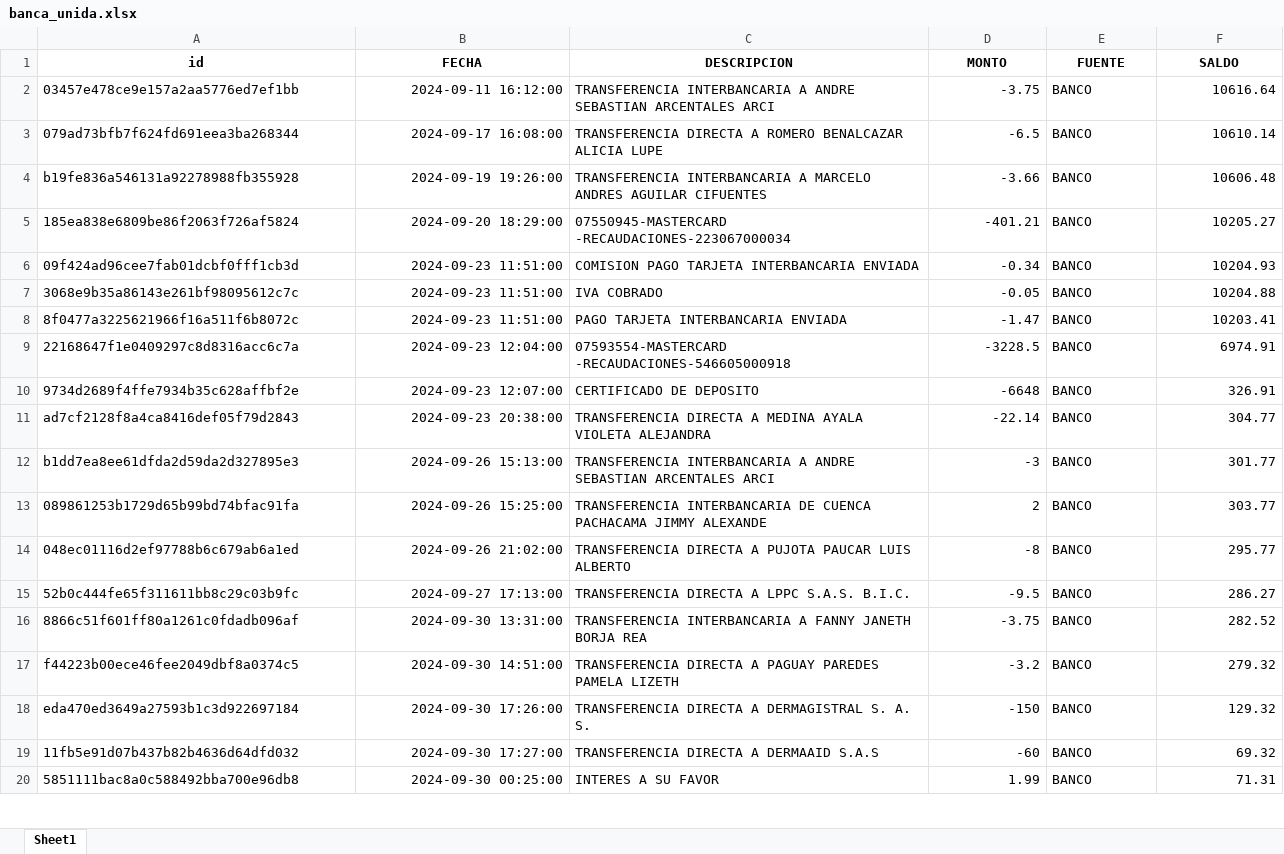
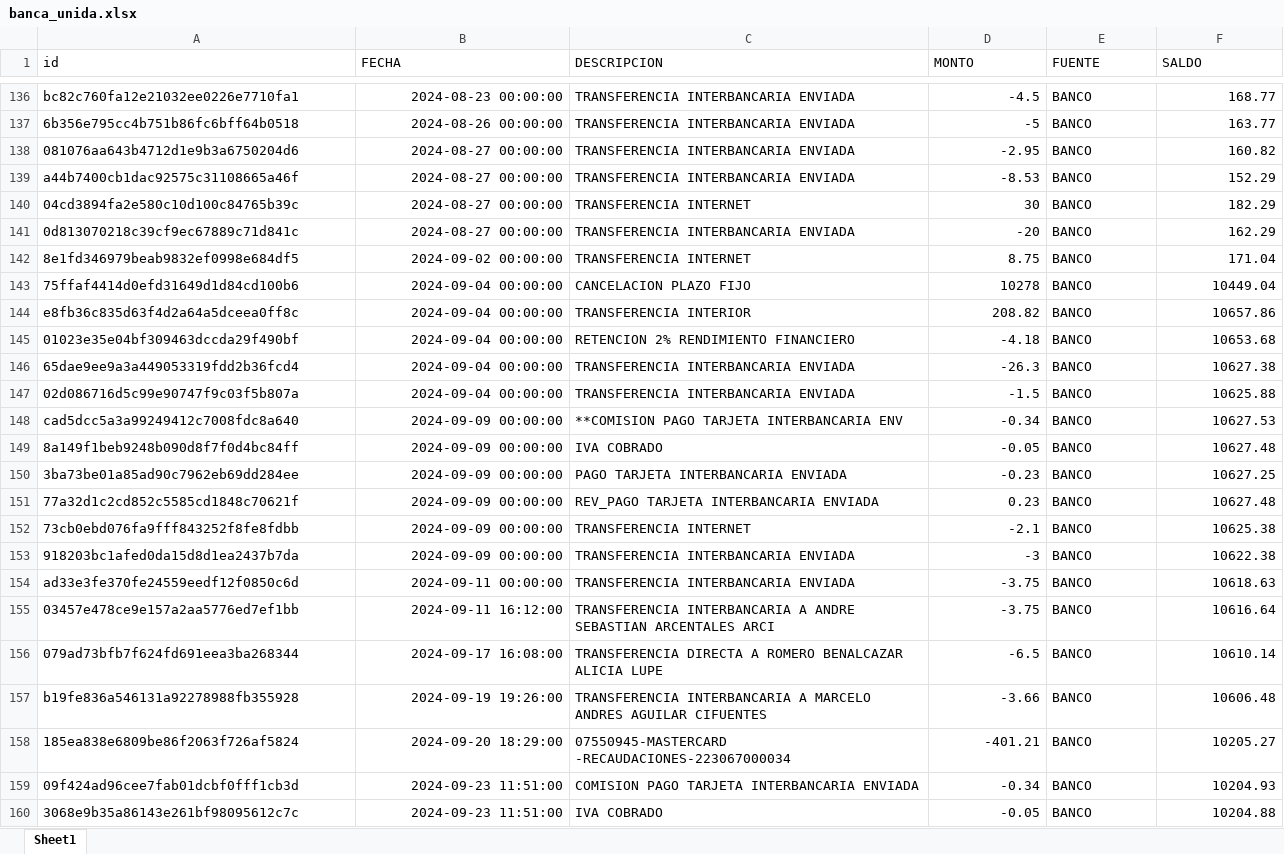
Before and after one commit to Sebas04A/ContabilidadPersonal, an Excel workbook: data/procesada/banca/banca_unida.xlsx, sheet Sheet1, drawn as a sheet; only a part is shown, gaps mark what is left out; the shorter side is filled out with more unchanged rows; values as stored, in another font and other column widths than the file's, no borders; the diff covers the shown part only; the diff names each change by its address in the sheet, - before the commit and + after, or states it on an @@ line.

```diff
--- a/data/procesada/banca/banca_unida.xlsx (sheet Sheet1)
+++ b/data/procesada/banca/banca_unida.xlsx (sheet Sheet1)
@@ A1:F1 bold: on → off, alignment: center → left @@
+row 136: bc82c760fa12e21032ee0226e7710fa1 | 2024-08-23 00:00:00 | TRANSFERENCIA INTERBANCARIA ENVIADA | -4.5 | BANCO | 168.77
+row 137: 6b356e795cc4b751b86fc6bff64b0518 | 2024-08-26 00:00:00 | TRANSFERENCIA INTERBANCARIA ENVIADA | -5 | BANCO | 163.77
+row 138: 081076aa643b4712d1e9b3a6750204d6 | 2024-08-27 00:00:00 | TRANSFERENCIA INTERBANCARIA ENVIADA | -2.95 | BANCO | 160.82
+row 139: a44b7400cb1dac92575c31108665a46f | 2024-08-27 00:00:00 | TRANSFERENCIA INTERBANCARIA ENVIADA | -8.53 | BANCO | 152.29
+row 140: 04cd3894fa2e580c10d100c84765b39c | 2024-08-27 00:00:00 | TRANSFERENCIA INTERNET | 30 | BANCO | 182.29
+row 141: 0d813070218c39cf9ec67889c71d841c | 2024-08-27 00:00:00 | TRANSFERENCIA INTERBANCARIA ENVIADA | -20 | BANCO | 162.29
+row 142: 8e1fd346979beab9832ef0998e684df5 | 2024-09-02 00:00:00 | TRANSFERENCIA INTERNET | 8.75 | BANCO | 171.04
+row 143: 75ffaf4414d0efd31649d1d84cd100b6 | 2024-09-04 00:00:00 | CANCELACION PLAZO FIJO | 10278 | BANCO | 10449.04
+row 144: e8fb36c835d63f4d2a64a5dceea0ff8c | 2024-09-04 00:00:00 | TRANSFERENCIA INTERIOR | 208.82 | BANCO | 10657.86
+row 145: 01023e35e04bf309463dccda29f490bf | 2024-09-04 00:00:00 | RETENCION 2% RENDIMIENTO FINANCIERO | -4.18 | BANCO | 10653.68
+row 146: 65dae9ee9a3a449053319fdd2b36fcd4 | 2024-09-04 00:00:00 | TRANSFERENCIA INTERBANCARIA ENVIADA | -26.3 | BANCO | 10627.38
+row 147: 02d086716d5c99e90747f9c03f5b807a | 2024-09-04 00:00:00 | TRANSFERENCIA INTERBANCARIA ENVIADA | -1.5 | BANCO | 10625.88
+row 148: cad5dcc5a3a99249412c7008fdc8a640 | 2024-09-09 00:00:00 | **COMISION PAGO TARJETA INTERBANCARIA ENV | -0.34 | BANCO | 10627.53
+row 149: 8a149f1beb9248b090d8f7f0d4bc84ff | 2024-09-09 00:00:00 | IVA COBRADO | -0.05 | BANCO | 10627.48
+row 150: 3ba73be01a85ad90c7962eb69dd284ee | 2024-09-09 00:00:00 | PAGO TARJETA INTERBANCARIA ENVIADA | -0.23 | BANCO | 10627.25
+row 151: 77a32d1c2cd852c5585cd1848c70621f | 2024-09-09 00:00:00 | REV_PAGO TARJETA INTERBANCARIA ENVIADA | 0.23 | BANCO | 10627.48
+row 152: 73cb0ebd076fa9fff843252f8fe8fdbb | 2024-09-09 00:00:00 | TRANSFERENCIA INTERNET | -2.1 | BANCO | 10625.38
+row 153: 918203bc1afed0da15d8d1ea2437b7da | 2024-09-09 00:00:00 | TRANSFERENCIA INTERBANCARIA ENVIADA | -3 | BANCO | 10622.38
+row 154: ad33e3fe370fe24559eedf12f0850c6d | 2024-09-11 00:00:00 | TRANSFERENCIA INTERBANCARIA ENVIADA | -3.75 | BANCO | 10618.63
```
Also changed, not shown: 134 added rows elsewhere in this sheet, 43 other files.
